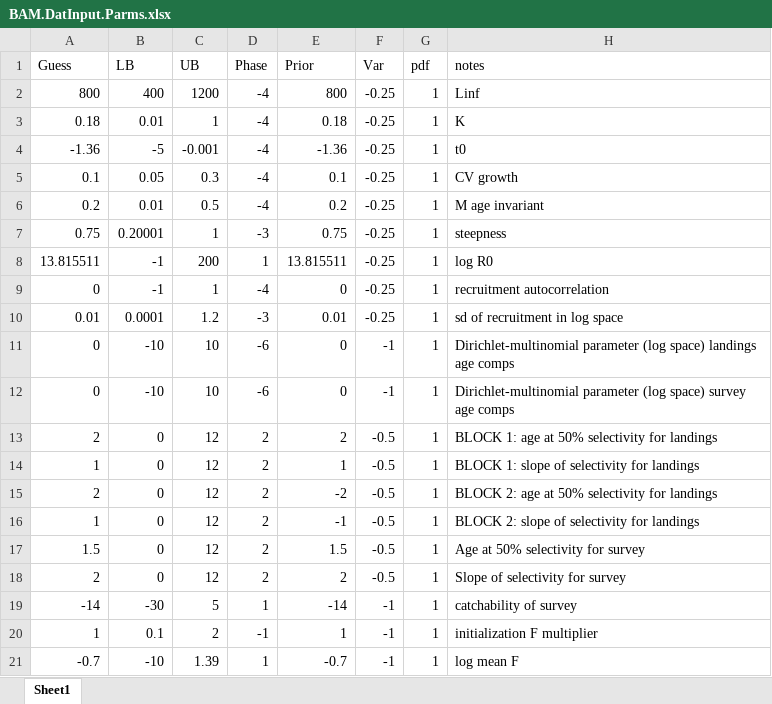
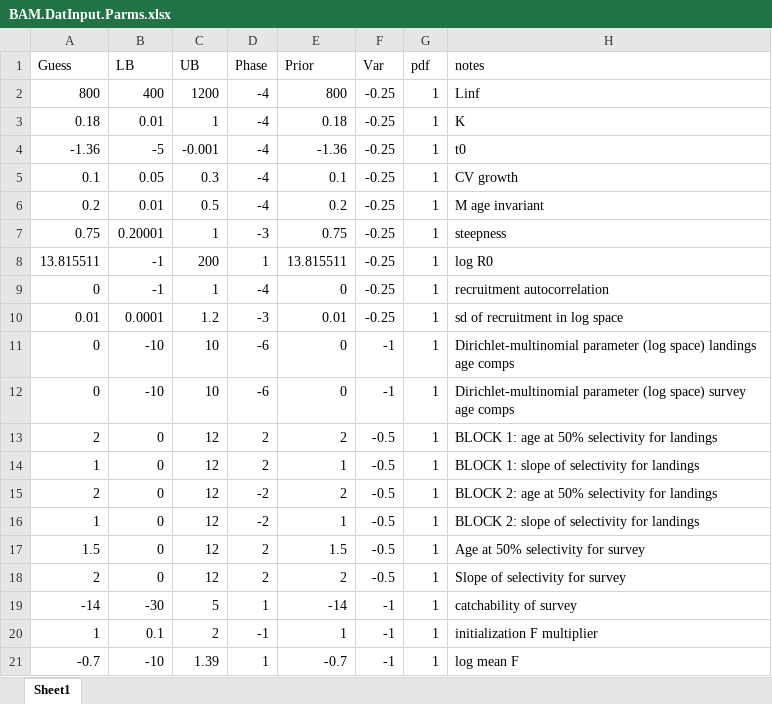
Before and after one commit to NOAA-FIMS/Age_Structured_Stock_Assessment_Model_Comparison, an Excel workbook: em_input/BAM.DatInput.Parms.xlsx, sheet Sheet1, drawn as a sheet; values as stored, in another font and other column widths than the file's, no borders; the diff names each change by its address in the sheet, - before the commit and + after, or states it on an @@ line.

```diff
--- a/em_input/BAM.DatInput.Parms.xlsx (sheet Sheet1)
+++ b/em_input/BAM.DatInput.Parms.xlsx (sheet Sheet1)
-D15:D16 (Phase): 2
+D15:D16 (Phase): -2
-E15 (Prior): -2
+E15 (Prior): 2
-E16 (Prior): -1
+E16 (Prior): 1
```
Also changed, not shown: 23 other files.
